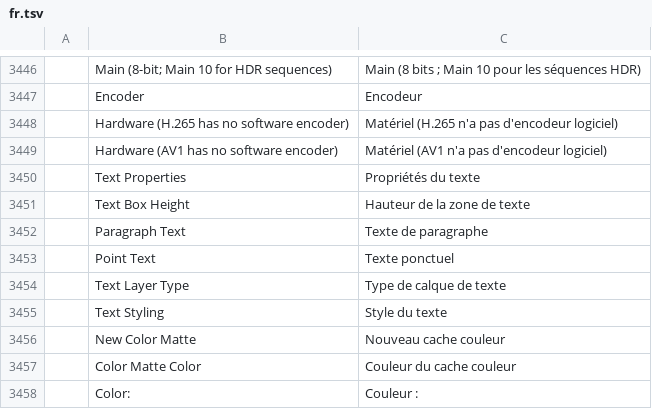
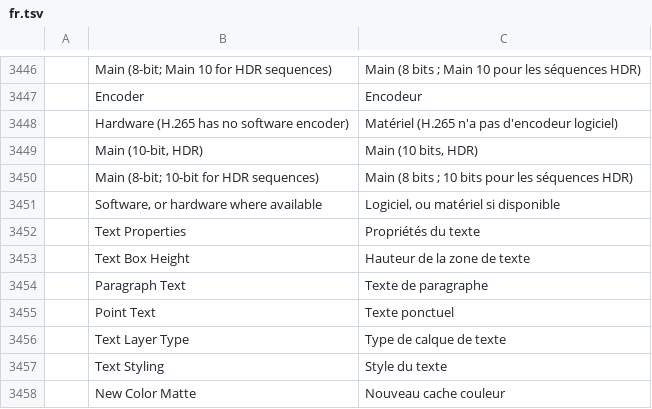
Before and after one commit to ubuntuokos/CinemaFundArchitecture4, a TSV file: crates/ui-egui/src/i18n/fr.tsv, drawn as a sheet; only a part is shown, gaps mark what is left out; the shorter side is filled out with more unchanged rows.

```diff
--- a/crates/ui-egui/src/i18n/fr.tsv
+++ b/crates/ui-egui/src/i18n/fr.tsv
@@ -3448,3 +3448,5 @@
 	Hardware (H.265 has no software encoder)	Matériel (H.265 n'a pas d'encodeur logiciel)
-	Hardware (AV1 has no software encoder)	Matériel (AV1 n'a pas d'encodeur logiciel)
+	Main (10-bit, HDR)	Main (10 bits, HDR)
+	Main (8-bit; 10-bit for HDR sequences)	Main (8 bits ; 10 bits pour les séquences HDR)
+	Software, or hardware where available	Logiciel, ou matériel si disponible
 	Text Properties	Propriétés du texte
```
Also changed, not shown: crates/ui-egui/src/i18n/es.tsv, crates/ui-egui/src/i18n/ja.tsv, 37 other files.
